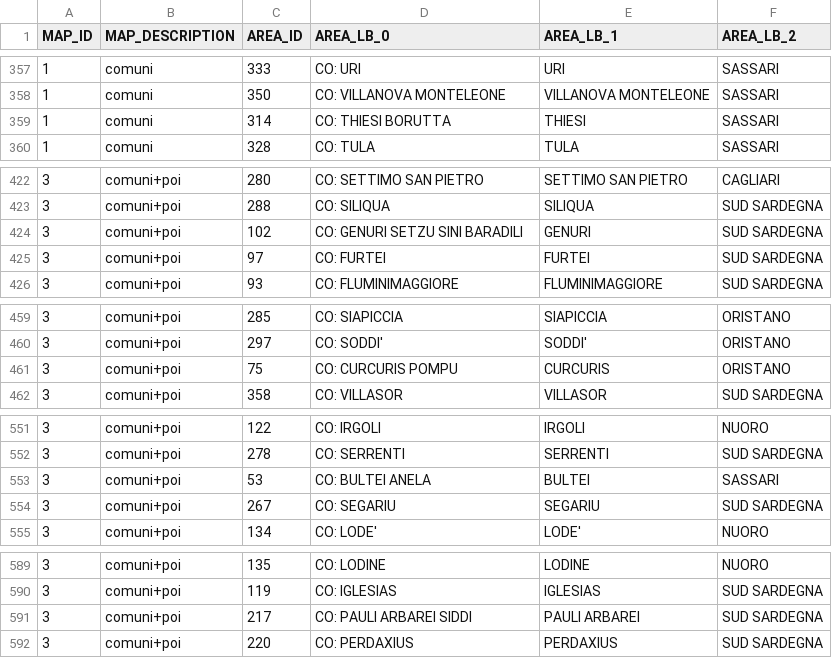
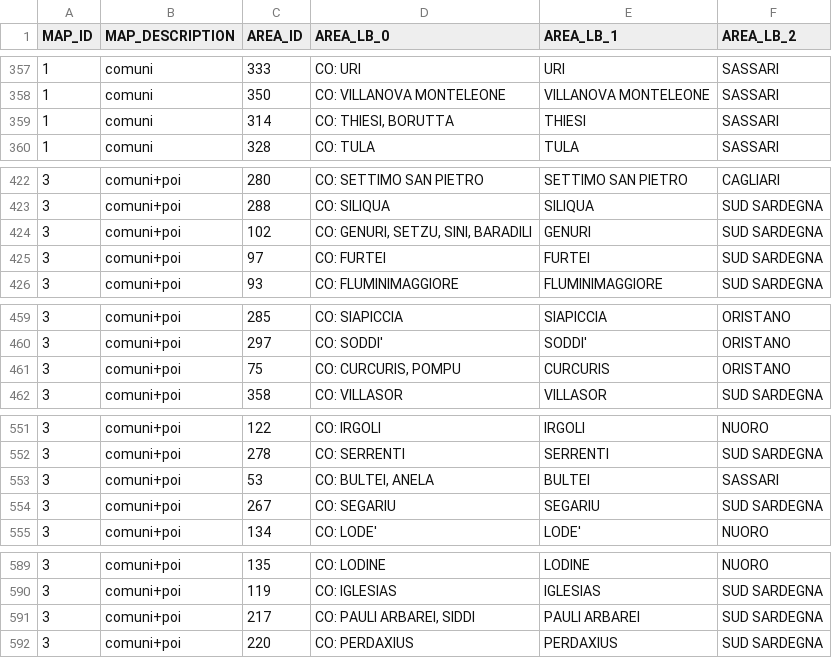
Before and after one commit to pjpalla/vdf_preview, a CSV file: mappings/multimap_ras.csv, drawn as a sheet; only a part is shown, gaps mark what is left out; the diff covers the shown part only.

```diff
--- a/mappings/multimap_ras.csv
+++ b/mappings/multimap_ras.csv
@@ -358,3 +358,3 @@ MAP_ID;MAP_DESCRIPTION;AREA_ID;AREA_LB_0;AREA_LB_1;AREA_LB_2
 1;comuni;350;CO: VILLANOVA MONTELEONE;VILLANOVA MONTELEONE;SASSARI
-1;comuni;314;CO: THIESI BORUTTA;THIESI;SASSARI
+1;comuni;314;CO: THIESI, BORUTTA;THIESI;SASSARI
 1;comuni;328;CO: TULA;TULA;SASSARI
@@ -423,3 +423,3 @@ MAP_ID;MAP_DESCRIPTION;AREA_ID;AREA_LB_0;AREA_LB_1;AREA_LB_2
 3;comuni+poi;288;CO: SILIQUA;SILIQUA;SUD SARDEGNA
-3;comuni+poi;102;CO: GENURI SETZU SINI BARADILI;GENURI;SUD SARDEGNA
+3;comuni+poi;102;CO: GENURI, SETZU, SINI, BARADILI;GENURI;SUD SARDEGNA
 3;comuni+poi;97;CO: FURTEI;FURTEI;SUD SARDEGNA
@@ -460,3 +460,3 @@ MAP_ID;MAP_DESCRIPTION;AREA_ID;AREA_LB_0;AREA_LB_1;AREA_LB_2
 3;comuni+poi;297;CO: SODDI';SODDI';ORISTANO
-3;comuni+poi;75;CO: CURCURIS POMPU;CURCURIS;ORISTANO
+3;comuni+poi;75;CO: CURCURIS, POMPU;CURCURIS;ORISTANO
 3;comuni+poi;358;CO: VILLASOR;VILLASOR;SUD SARDEGNA
@@ -552,3 +552,3 @@ MAP_ID;MAP_DESCRIPTION;AREA_ID;AREA_LB_0;AREA_LB_1;AREA_LB_2
 3;comuni+poi;278;CO: SERRENTI;SERRENTI;SUD SARDEGNA
-3;comuni+poi;53;CO: BULTEI ANELA;BULTEI;SASSARI
+3;comuni+poi;53;CO: BULTEI, ANELA;BULTEI;SASSARI
 3;comuni+poi;267;CO: SEGARIU;SEGARIU;SUD SARDEGNA
@@ -590,3 +590,3 @@ MAP_ID;MAP_DESCRIPTION;AREA_ID;AREA_LB_0;AREA_LB_1;AREA_LB_2
 3;comuni+poi;119;CO: IGLESIAS;IGLESIAS;SUD SARDEGNA
-3;comuni+poi;217;CO: PAULI ARBAREI SIDDI;PAULI ARBAREI;SUD SARDEGNA
+3;comuni+poi;217;CO: PAULI ARBAREI, SIDDI;PAULI ARBAREI;SUD SARDEGNA
 3;comuni+poi;220;CO: PERDAXIUS;PERDAXIUS;SUD SARDEGNA
```
Also changed, not shown: 17 edited cells elsewhere in this file, 1 other file.
